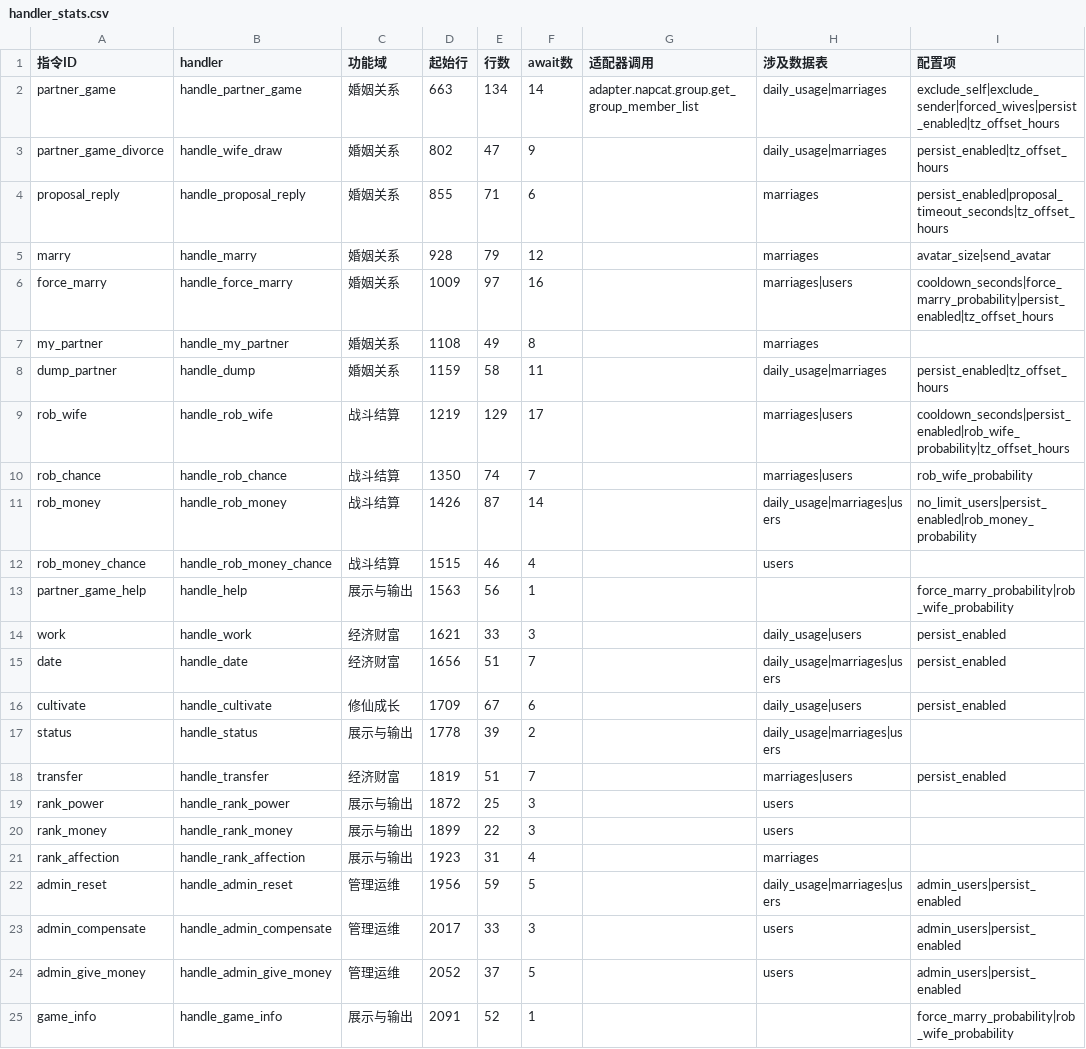
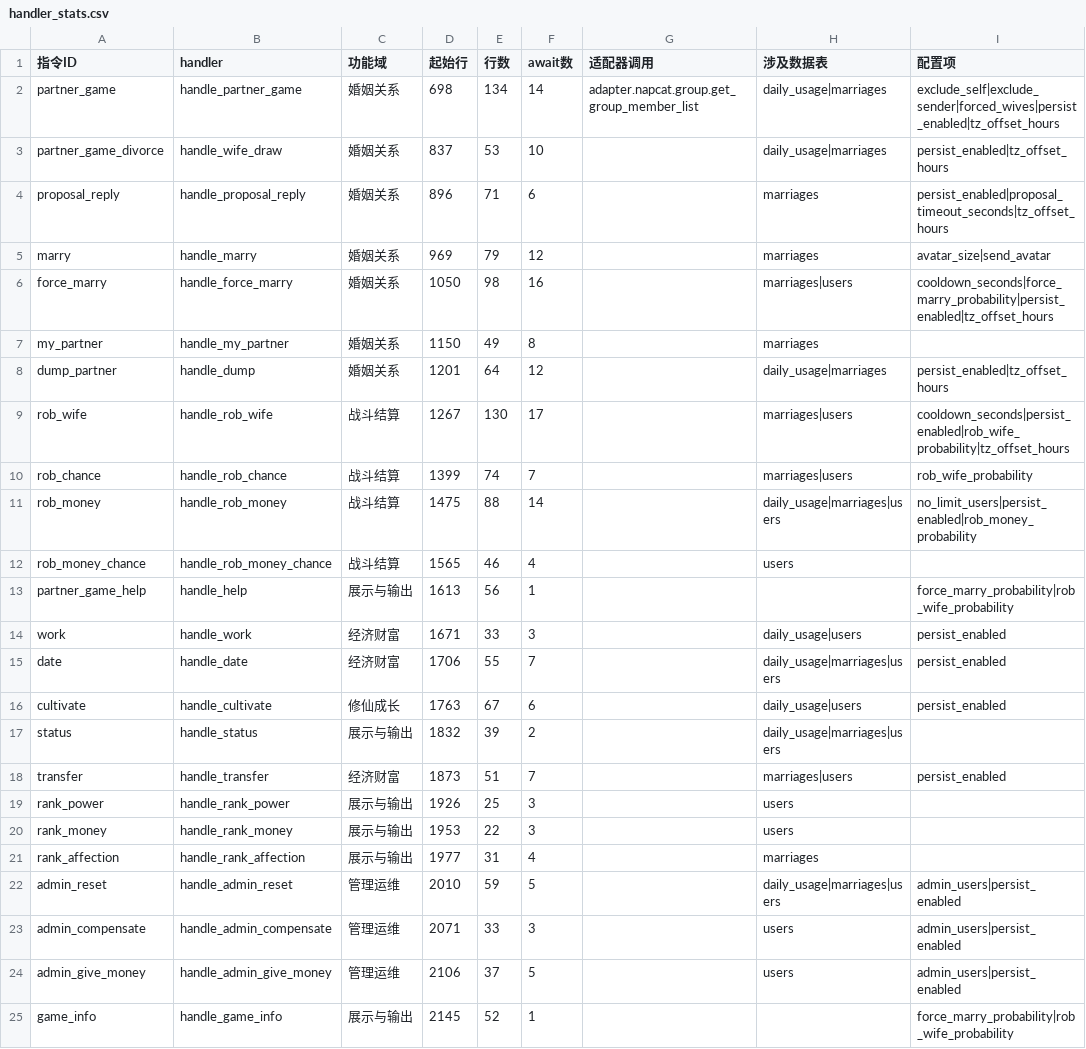
Before and after one commit to tianditongcuo/partner-game, a CSV file: docs/handler_stats.csv, drawn as a sheet; only a part is shown; the diff covers the shown part only; the diff names each change by its address in the sheet, - before the commit and + after, or states it on an @@ line.

```diff
--- a/docs/handler_stats.csv
+++ b/docs/handler_stats.csv
-D2 (起始行): 663
+D2 (起始行): 698
-D3 (起始行): 802
+D3 (起始行): 837
-E3 (行数): 47
+E3 (行数): 53
-F3 (await数): 9
+F3 (await数): 10
-D4 (起始行): 855
+D4 (起始行): 896
-D5 (起始行): 928
+D5 (起始行): 969
-D6 (起始行): 1009
+D6 (起始行): 1050
-E6 (行数): 97
+E6 (行数): 98
-D7 (起始行): 1108
+D7 (起始行): 1150
-D8 (起始行): 1159
+D8 (起始行): 1201
-E8 (行数): 58
+E8 (行数): 64
-F8 (await数): 11
+F8 (await数): 12
-D9 (起始行): 1219
+D9 (起始行): 1267
-E9 (行数): 129
+E9 (行数): 130
-D10 (起始行): 1350
+D10 (起始行): 1399
-D11 (起始行): 1426
+D11 (起始行): 1475
-E11 (行数): 87
+E11 (行数): 88
-D12 (起始行): 1515
+D12 (起始行): 1565
-D13 (起始行): 1563
+D13 (起始行): 1613
-D14 (起始行): 1621
+D14 (起始行): 1671
-D15 (起始行): 1656
+D15 (起始行): 1706
-E15 (行数): 51
+E15 (行数): 55
-D16 (起始行): 1709
+D16 (起始行): 1763
-D17 (起始行): 1778
+D17 (起始行): 1832
-D18 (起始行): 1819
+D18 (起始行): 1873
-D19 (起始行): 1872
+D19 (起始行): 1926
-D20 (起始行): 1899
+D20 (起始行): 1953
-D21 (起始行): 1923
+D21 (起始行): 1977
-D22 (起始行): 1956
+D22 (起始行): 2010
-D23 (起始行): 2017
+D23 (起始行): 2071
-D24 (起始行): 2052
+D24 (起始行): 2106
-D25 (起始行): 2091
+D25 (起始行): 2145
```
Also changed, not shown: 7 edited cells elsewhere in this file, 8 other files.
